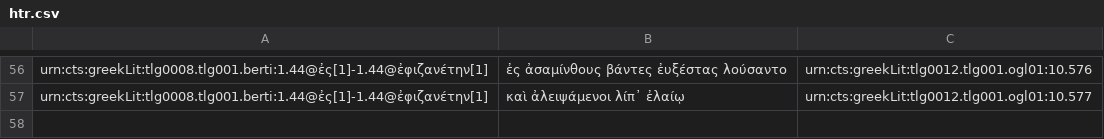
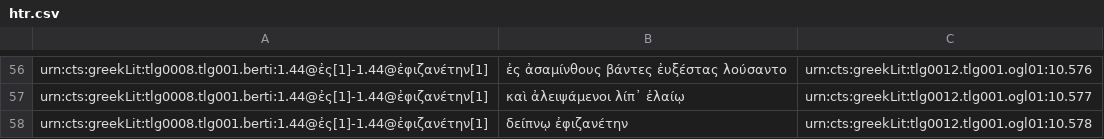
Before and after one commit to medaniel93/DigitalAthenaeus, a CSV file: homer/htr.csv, drawn as a sheet; only a part is shown, gaps mark what is left out; the diff names each change by its address in the sheet, - before the commit and + after, or states it on an @@ line.

Commit message:
5.21

```diff
--- a/homer/htr.csv
+++ b/homer/htr.csv
+row 58: urn:cts:greekLit:tlg0008.tlg001.berti:1.44@ἐς[1]-1.44@ἐφιζανέτην[1] | δείπνῳ ἐφιζανέτην | urn:cts:greekLit:tlg0012.tlg001.ogl01:10.578
```
